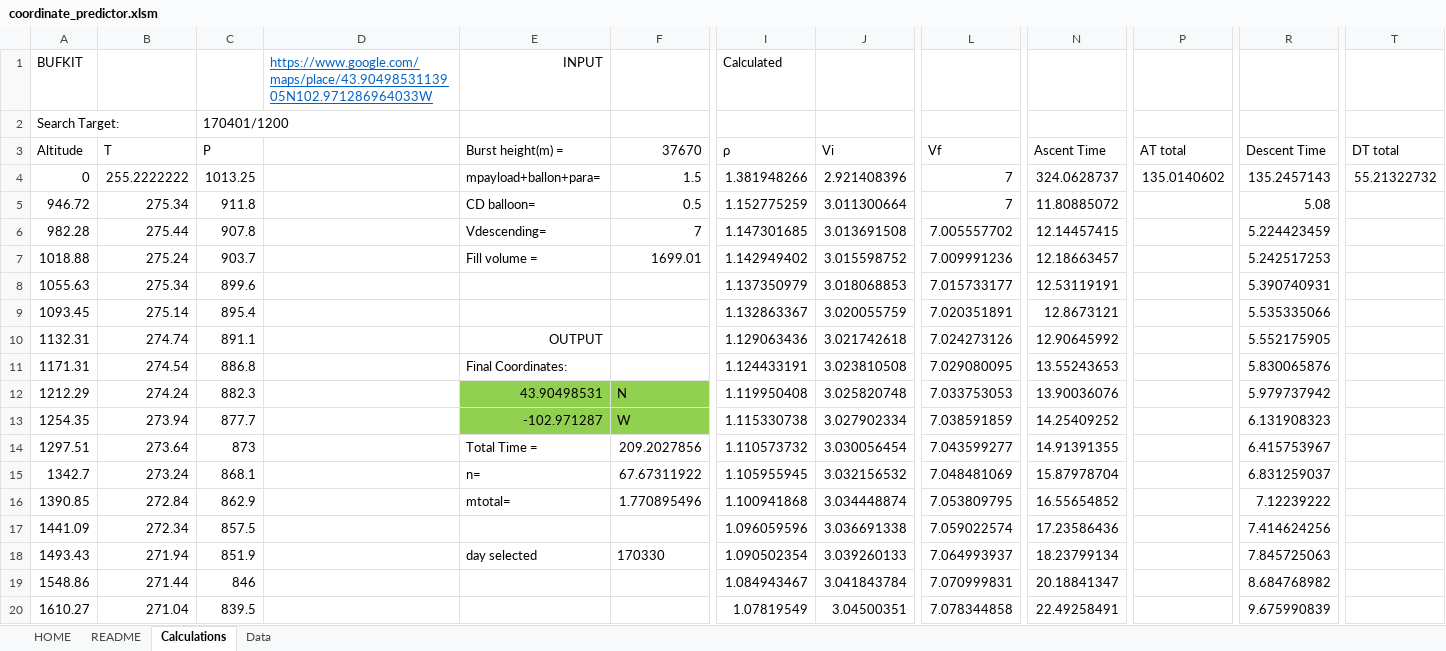
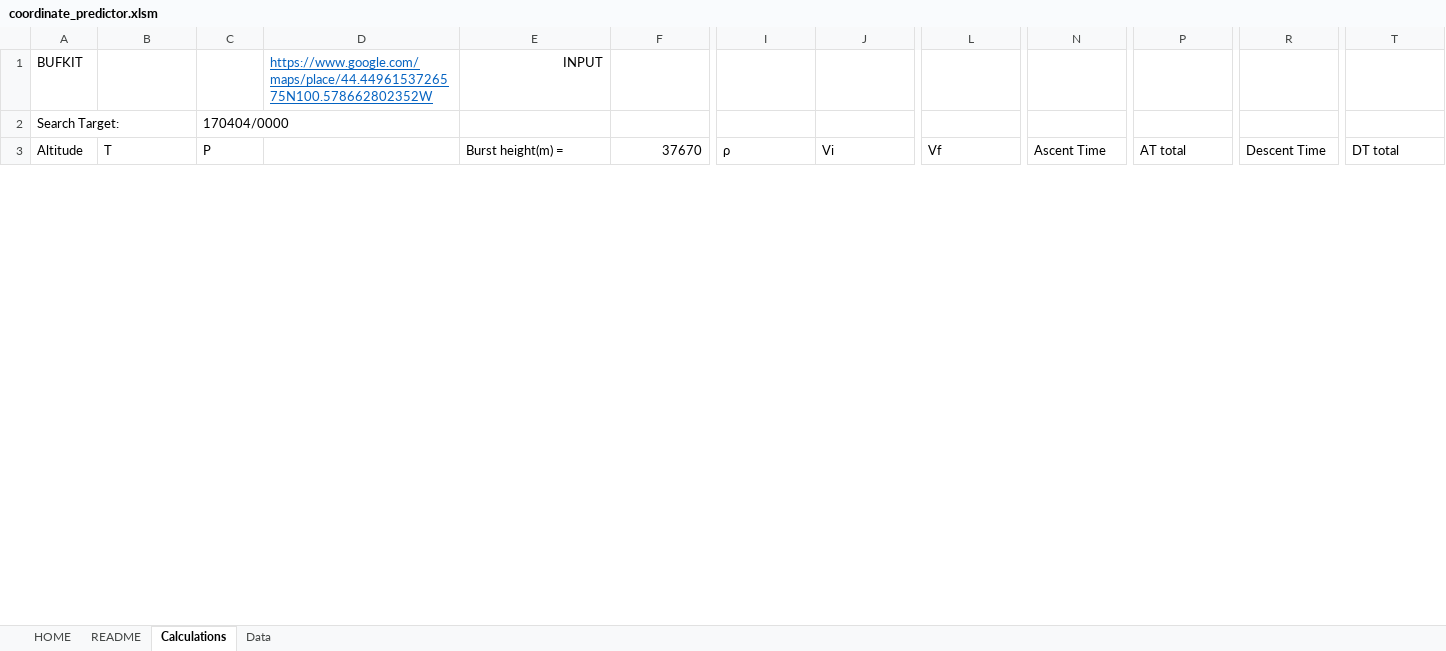
Before and after one commit to Project-CODENAME/project-codename, an Excel workbook: prediction/coordinate_predictor.xlsm, sheet Calculations, drawn as a sheet; only a part is shown, gaps mark what is left out; values as stored, in another font and other column widths than the file's, no borders; removed rows and columns are numbered as before the commit, all else as after; rows hold the shown columns only; the diff covers the shown part only; the diff names each change by its address in the sheet, - before the commit and + after, or states it on an @@ line.

```diff
--- a/prediction/coordinate_predictor.xlsm (sheet Calculations)
+++ b/prediction/coordinate_predictor.xlsm (sheet Calculations)
-D1: https://www.google.com/maps/place/43.9049853113905N102.971286964033W
+D1: https://www.google.com/maps/place/44.4496153726575N100.578662802352W
-I1 (ρ): Calculated
+I1 (ρ): (empty)
-C2 (P): 170401/1200
+C2 (P): 170404/0000
-row 4: 0 | 255.2222222 | 1013.25 |  | mpayload+ballon+para= | 1.5 | 1.381948266 | 2.921408396 | 7 | 324.0628737 | 135.0140602 | 135.2457143 | 55.21322732
-row 5: 946.72 | 275.34 | 911.8 |  | CD balloon= | 0.5 | 1.152775259 | 3.011300664 | 7 | 11.80885072 |  | 5.08
-row 6: 982.28 | 275.44 | 907.8 |  | Vdescending= | 7 | 1.147301685 | 3.013691508 | 7.005557702 | 12.14457415 |  | 5.224423459
-row 7: 1018.88 | 275.24 | 903.7 |  | Fill volume = | 1699.01 | 1.142949402 | 3.015598752 | 7.009991236 | 12.18663457 |  | 5.242517253
-row 8: 1055.63 | 275.34 | 899.6 |  |  |  | 1.137350979 | 3.018068853 | 7.015733177 | 12.53119191 |  | 5.390740931
-row 9: 1093.45 | 275.14 | 895.4 |  |  |  | 1.132863367 | 3.020055759 | 7.020351891 | 12.8673121 |  | 5.535335066
-row 10: 1132.31 | 274.74 | 891.1 |  | OUTPUT |  | 1.129063436 | 3.021742618 | 7.024273126 | 12.90645992 |  | 5.552175905
-row 11: 1171.31 | 274.54 | 886.8 |  | Final Coordinates: |  | 1.124433191 | 3.023810508 | 7.029080095 | 13.55243653 |  | 5.830065876
-row 12: 1212.29 | 274.24 | 882.3 |  | 43.90498531 | N | 1.119950408 | 3.025820748 | 7.033753053 | 13.90036076 |  | 5.979737942
-row 13: 1254.35 | 273.94 | 877.7 |  | -102.971287 | W | 1.115330738 | 3.027902334 | 7.038591859 | 14.25409252 |  | 6.131908323
-row 14: 1297.51 | 273.64 | 873 |  | Total Time = | 209.2027856 | 1.110573732 | 3.030056454 | 7.043599277 | 14.91391355 |  | 6.415753967
-row 15: 1342.7 | 273.24 | 868.1 |  | n= | 67.67311922 | 1.105955945 | 3.032156532 | 7.048481069 | 15.87978704 |  | 6.831259037
-row 16: 1390.85 | 272.84 | 862.9 |  | mtotal= | 1.770895496 | 1.100941868 | 3.034448874 | 7.053809795 | 16.55654852 |  | 7.12239222
-row 17: 1441.09 | 272.34 | 857.5 |  |  |  | 1.096059596 | 3.036691338 | 7.059022574 | 17.23586436 |  | 7.414624256
-row 18: 1493.43 | 271.94 | 851.9 |  | day selected | 170330 | 1.090502354 | 3.039260133 | 7.064993937 | 18.23799134 |  | 7.845725063
-row 19: 1548.86 | 271.44 | 846 |  |  |  | 1.084943467 | 3.041843784 | 7.070999831 | 20.18841347 |  | 8.684768982
-row 20: 1610.27 | 271.04 | 839.5 |  |  |  | 1.07819549 | 3.04500351 | 7.078344858 | 22.49258491 |  | 9.675990839
```
Also changed, not shown: 61 added rows and 79 removed rows elsewhere in this sheet, sheet HOME, sheet Data, charts or pictures.
